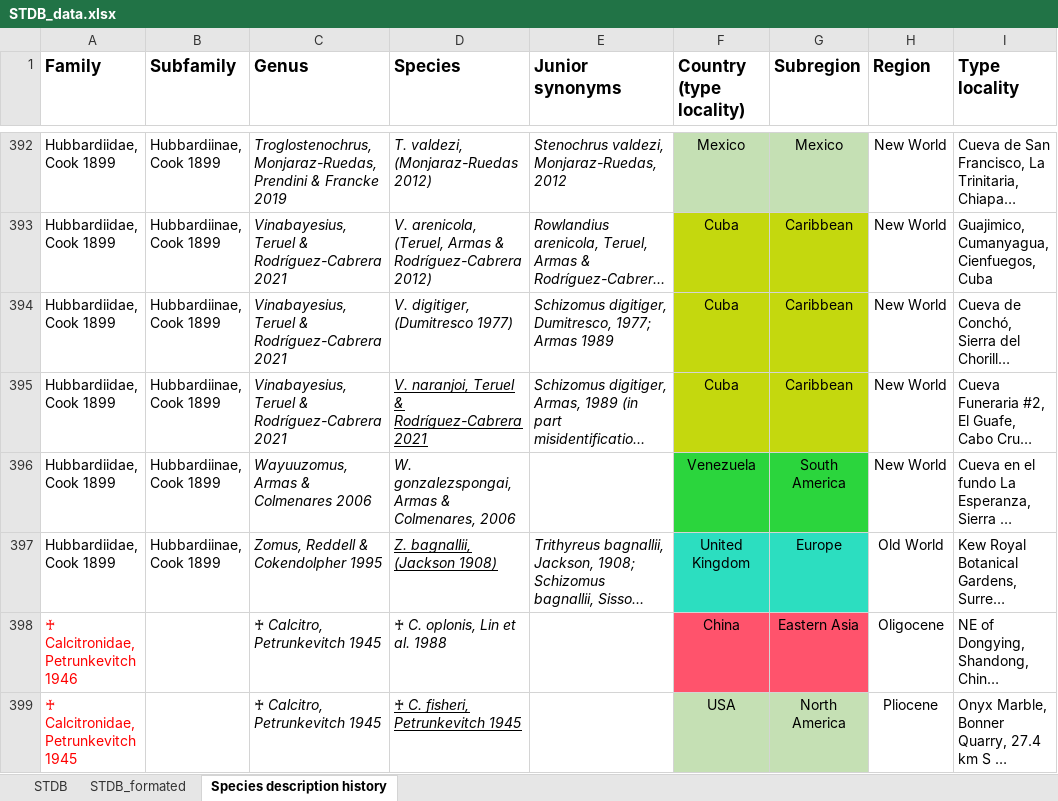
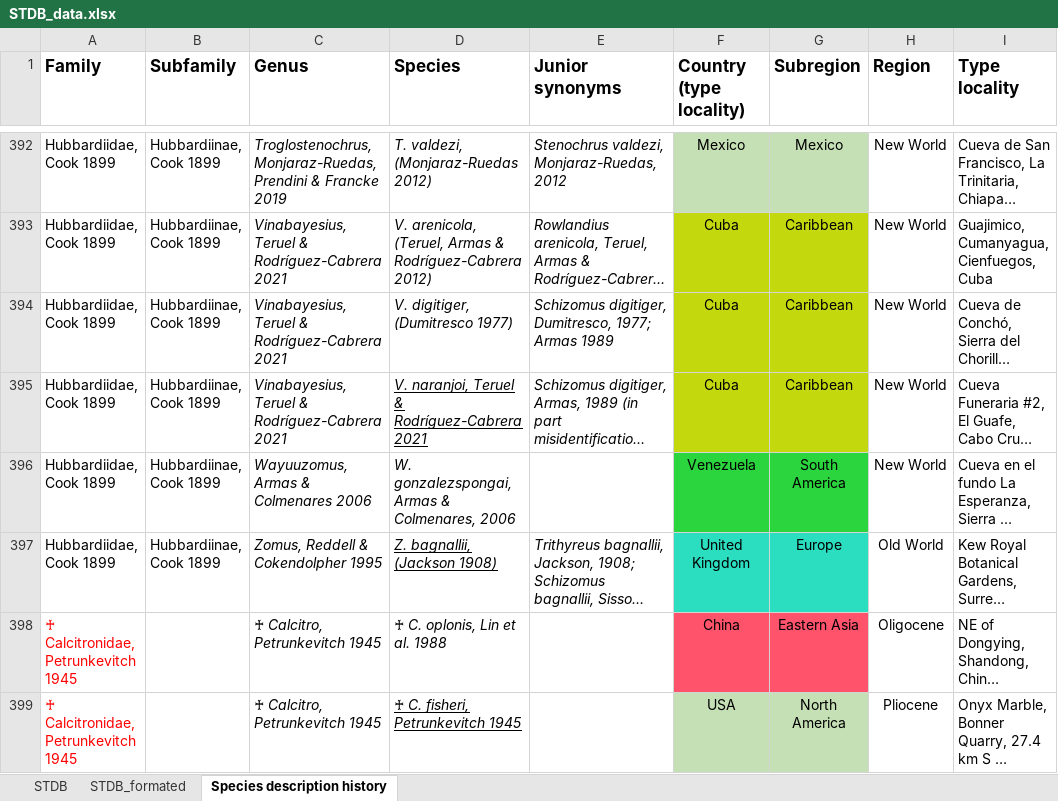
Before and after one commit to willgearty/Schizomida, an Excel workbook: data/STDB_data.xlsx, sheet Species description history, drawn as a sheet; only a part is shown, gaps mark what is left out; long unchanged cells end in …; values as stored, in another font and other column widths than the file's, no borders; conditional formats not drawn; the diff names each change by its address in the sheet, - before the commit and + after, or states it on an @@ line.

Commit message:
Fix year of family definition

```diff
--- a/data/STDB_data.xlsx (sheet Species description history)
+++ b/data/STDB_data.xlsx (sheet Species description history)
-A398 (Family): ♰ Calcitronidae, Petrunkevitch 1946
+A398 (Family): ♰ Calcitronidae, Petrunkevitch 1945
```
